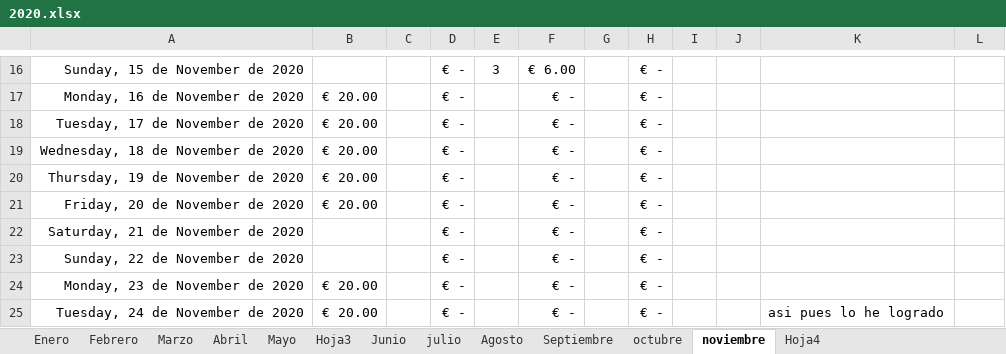
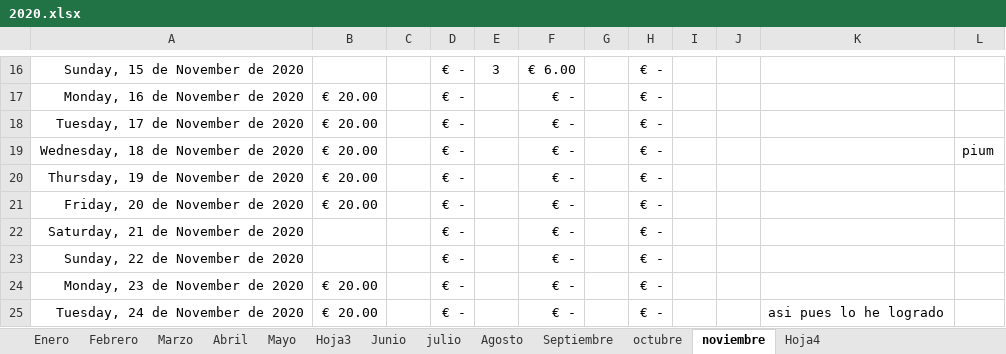
Before and after one commit to juanforero/prueba, an Excel workbook: 2020.xlsx, sheet noviembre, drawn as a sheet; only a part is shown, gaps mark what is left out; values as stored, in another font and other column widths than the file's, no borders; the diff names each change by its address in the sheet, - before the commit and + after, or states it on an @@ line.

Commit message:
Update 2020.xlsx
Co-Authored-By: emocionak <75277087+emocionak@users.noreply.github.com>

```diff
--- a/2020.xlsx (sheet noviembre)
+++ b/2020.xlsx (sheet noviembre)
-L19: (empty)
+L19: pium
```
